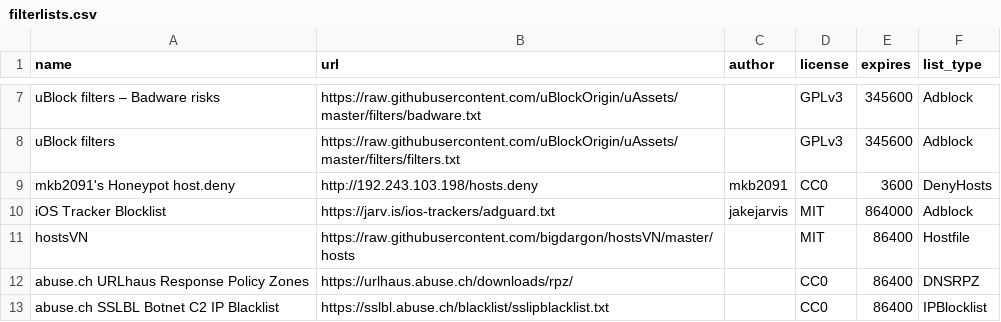
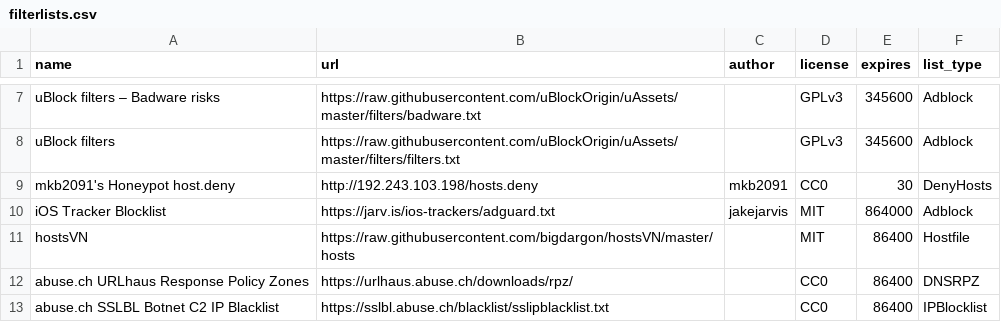
Before and after one commit to sai-cryptacker/blockconvert, a CSV file: filterlists.csv, drawn as a sheet; only a part is shown, gaps mark what is left out.

Commit message:
Due to new if-modified-since support can reduce expires

```diff
--- a/filterlists.csv
+++ b/filterlists.csv
@@ -8,3 +8,3 @@ uBlock filters – Badware risks,https://raw.githubusercontent.com/uBlockOrigin/
 uBlock filters,https://raw.githubusercontent.com/uBlockOrigin/uAssets/master/filters/filters.txt,,GPLv3,345600,Adblock
-mkb2091's Honeypot host.deny,http://192.243.103.198/hosts.deny,mkb2091,CC0,3600,DenyHosts
+mkb2091's Honeypot host.deny,http://192.243.103.198/hosts.deny,mkb2091,CC0,30,DenyHosts
 iOS Tracker Blocklist,https://jarv.is/ios-trackers/adguard.txt,jakejarvis,MIT,864000,Adblock
```
